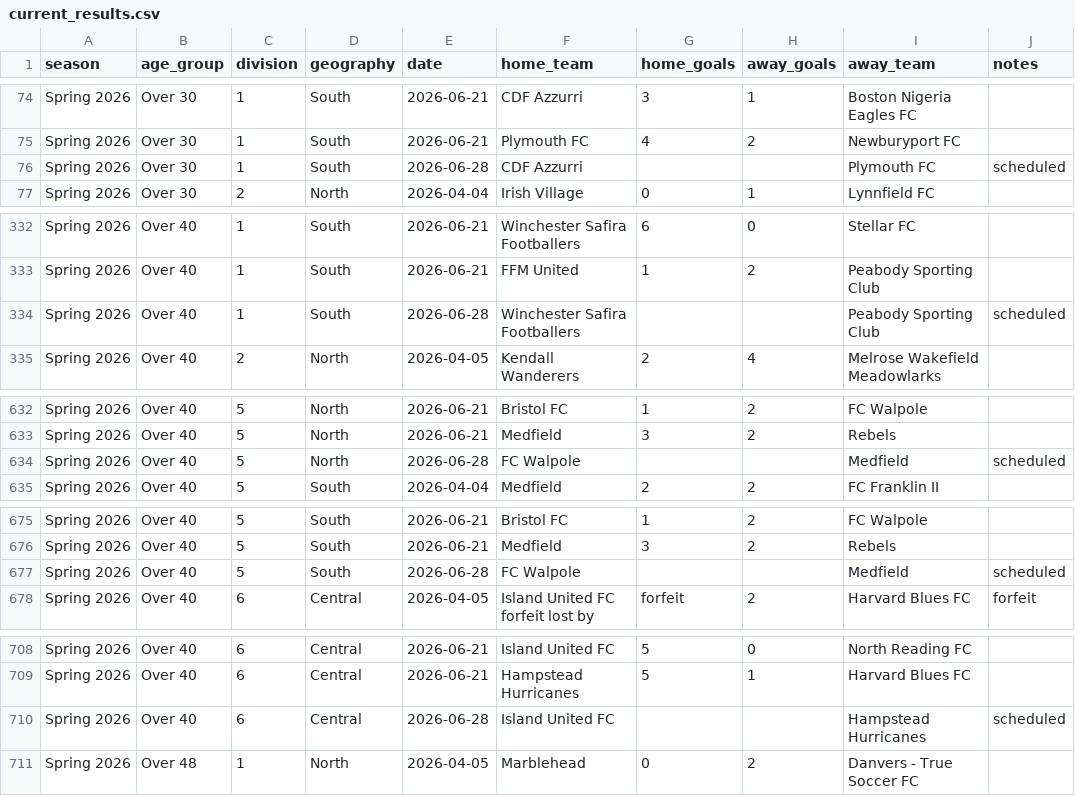
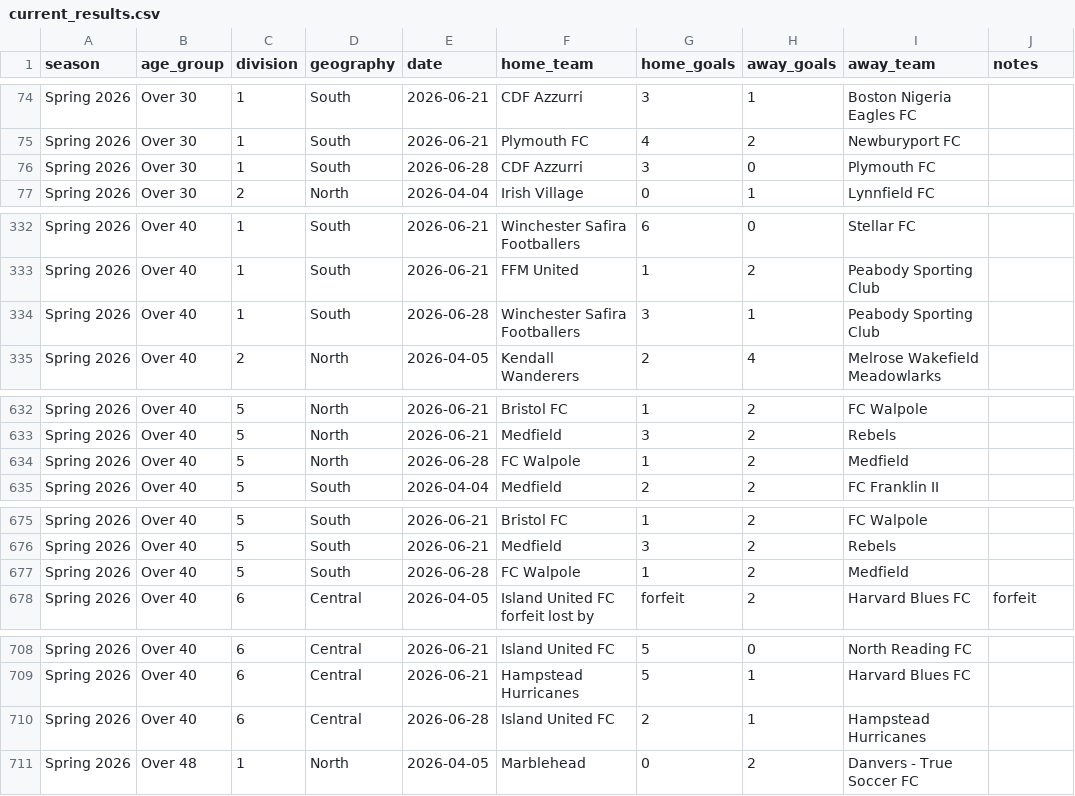
Before and after one commit to davidkane9/othsl, a CSV file: data/current_results.csv, drawn as a sheet; only a part is shown, gaps mark what is left out; the diff covers the shown part only.

```diff
--- a/data/current_results.csv
+++ b/data/current_results.csv
@@ -75,3 +75,3 @@ Spring 2026,Over 30,1,South,2026-06-21,CDF Azzurri,3,1,Boston Nigeria Eagles FC,
 Spring 2026,Over 30,1,South,2026-06-21,Plymouth FC,4,2,Newburyport FC,
-Spring 2026,Over 30,1,South,2026-06-28,CDF Azzurri,,,Plymouth FC,scheduled
+Spring 2026,Over 30,1,South,2026-06-28,CDF Azzurri,3,0,Plymouth FC,
 Spring 2026,Over 30,2,North,2026-04-04,Irish Village,0,1,Lynnfield FC,
@@ -333,3 +333,3 @@ Spring 2026,Over 40,1,South,2026-06-21,Winchester Safira Footballers,6,0,Stellar
 Spring 2026,Over 40,1,South,2026-06-21,FFM United,1,2,Peabody Sporting Club,
-Spring 2026,Over 40,1,South,2026-06-28,Winchester Safira Footballers,,,Peabody Sporting Club,scheduled
+Spring 2026,Over 40,1,South,2026-06-28,Winchester Safira Footballers,3,1,Peabody Sporting Club,
 Spring 2026,Over 40,2,North,2026-04-05,Kendall Wanderers,2,4,Melrose Wakefield Meadowlarks,
@@ -633,3 +633,3 @@ Spring 2026,Over 40,5,North,2026-06-21,Bristol FC,1,2,FC Walpole,
 Spring 2026,Over 40,5,North,2026-06-21,Medfield,3,2,Rebels,
-Spring 2026,Over 40,5,North,2026-06-28,FC Walpole,,,Medfield,scheduled
+Spring 2026,Over 40,5,North,2026-06-28,FC Walpole,1,2,Medfield,
 Spring 2026,Over 40,5,South,2026-04-04,Medfield,2,2,FC Franklin II,
@@ -676,3 +676,3 @@ Spring 2026,Over 40,5,South,2026-06-21,Bristol FC,1,2,FC Walpole,
 Spring 2026,Over 40,5,South,2026-06-21,Medfield,3,2,Rebels,
-Spring 2026,Over 40,5,South,2026-06-28,FC Walpole,,,Medfield,scheduled
+Spring 2026,Over 40,5,South,2026-06-28,FC Walpole,1,2,Medfield,
 Spring 2026,Over 40,6,Central,2026-04-05,Island United FC forfeit lost by,forfeit,2,Harvard Blues FC,forfeit
@@ -709,3 +709,3 @@ Spring 2026,Over 40,6,Central,2026-06-21,Island United FC,5,0,North Reading FC,
 Spring 2026,Over 40,6,Central,2026-06-21,Hampstead Hurricanes,5,1,Harvard Blues FC,
-Spring 2026,Over 40,6,Central,2026-06-28,Island United FC,,,Hampstead Hurricanes,scheduled
+Spring 2026,Over 40,6,Central,2026-06-28,Island United FC,2,1,Hampstead Hurricanes,
 Spring 2026,Over 48,1,North,2026-04-05,Marblehead,0,2,Danvers - True Soccer FC,
```
Also changed, not shown: 57 edited cells elsewhere in this file, 1 other file.
